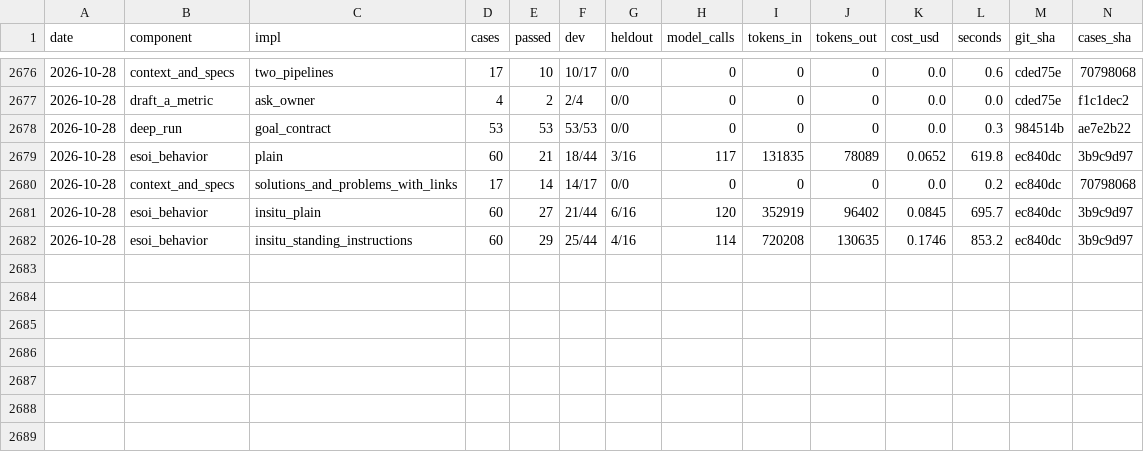
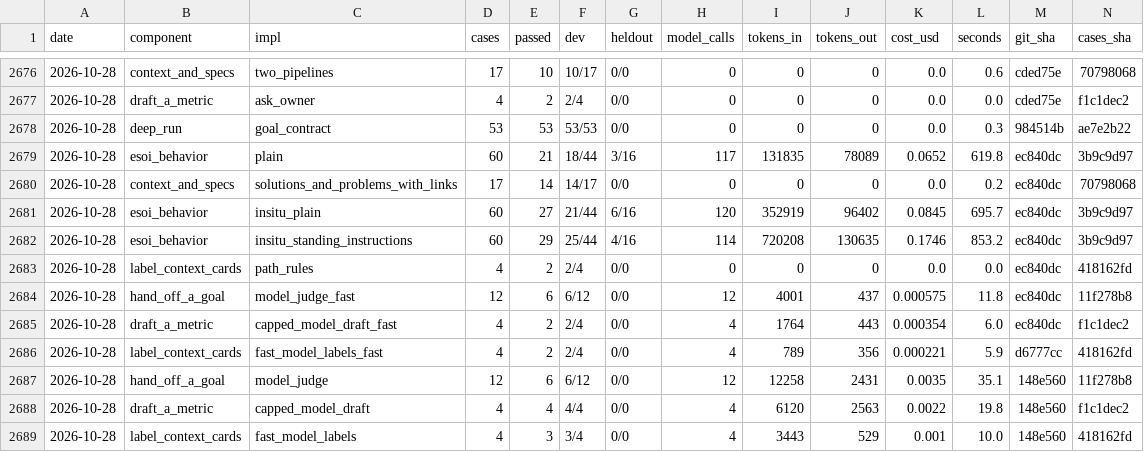
Before and after one commit to SpiritualData/quest-ai-runner, a CSV file: evaluation/components/results.csv, drawn as a sheet; only a part is shown, gaps mark what is left out; rows hold the shown columns only; the diff names each change by its address in the sheet, - before the commit and + after, or states it on an @@ line.

```diff
--- a/evaluation/components/results.csv
+++ b/evaluation/components/results.csv
+row 2683: 2026-10-28 | label_context_cards | path_rules | 4 | 2 | 2/4 | 0/0 | 0 | 0 | 0 | 0.0 | 0.0 | ec840dc | 418162fd
+row 2684: 2026-10-28 | hand_off_a_goal | model_judge_fast | 12 | 6 | 6/12 | 0/0 | 12 | 4001 | 437 | 0.000575 | 11.8 | ec840dc | 11f278b8
+row 2685: 2026-10-28 | draft_a_metric | capped_model_draft_fast | 4 | 2 | 2/4 | 0/0 | 4 | 1764 | 443 | 0.000354 | 6.0 | ec840dc | f1c1dec2
+row 2686: 2026-10-28 | label_context_cards | fast_model_labels_fast | 4 | 2 | 2/4 | 0/0 | 4 | 789 | 356 | 0.000221 | 5.9 | d6777cc | 418162fd
+row 2687: 2026-10-28 | hand_off_a_goal | model_judge | 12 | 6 | 6/12 | 0/0 | 12 | 12258 | 2431 | 0.0035 | 35.1 | 148e560 | 11f278b8
+row 2688: 2026-10-28 | draft_a_metric | capped_model_draft | 4 | 4 | 4/4 | 0/0 | 4 | 6120 | 2563 | 0.0022 | 19.8 | 148e560 | f1c1dec2
+row 2689: 2026-10-28 | label_context_cards | fast_model_labels | 4 | 3 | 3/4 | 0/0 | 4 | 3443 | 529 | 0.001 | 10.0 | 148e560 | 418162fd
```
Also changed, not shown: 6 other files.
